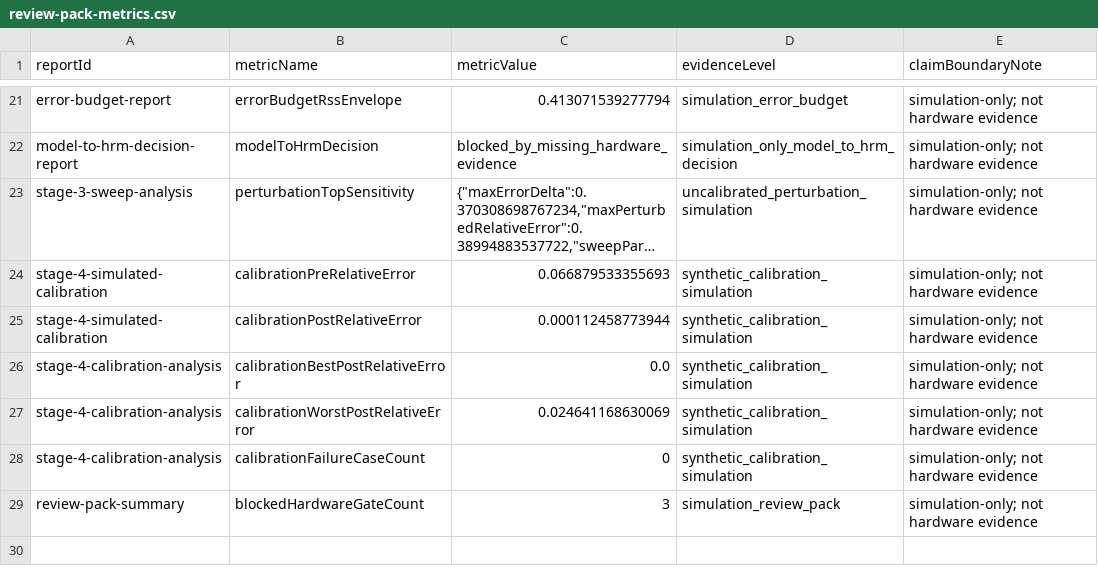
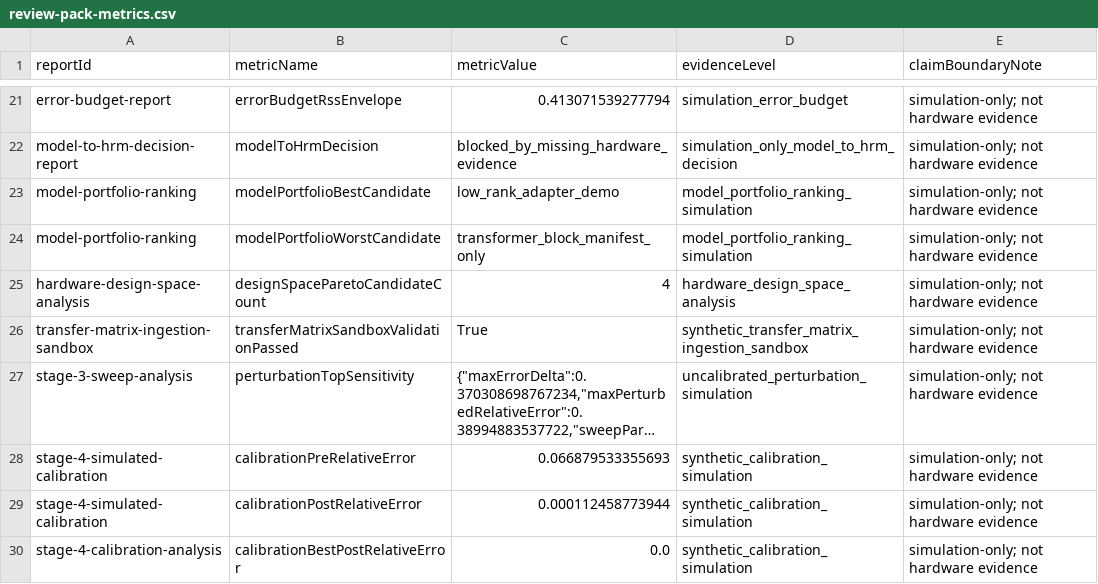
Before and after one commit to n57d30top/hrm-weight-to-phase-validation, a CSV file: reports/future-work/hrm-neural-mapping/review-pack-metrics.csv, drawn as a sheet; only a part is shown, gaps mark what is left out; the shorter side is filled out with more unchanged rows; long unchanged cells end in …; the diff names each change by its address in the sheet, - before the commit and + after, or states it on an @@ line.

```diff
--- a/reports/future-work/hrm-neural-mapping/review-pack-metrics.csv
+++ b/reports/future-work/hrm-neural-mapping/review-pack-metrics.csv
+row 23: model-portfolio-ranking | modelPortfolioBestCandidate | low_rank_adapter_demo | model_portfolio_ranking_simulation | simulation-only; not hardware evidence
+row 24: model-portfolio-ranking | modelPortfolioWorstCandidate | transformer_block_manifest_only | model_portfolio_ranking_simulation | simulation-only; not hardware evidence
+row 25: hardware-design-space-analysis | designSpaceParetoCandidateCount | 4 | hardware_design_space_analysis | simulation-only; not hardware evidence
+row 26: transfer-matrix-ingestion-sandbox | transferMatrixSandboxValidationPassed | True | synthetic_transfer_matrix_ingestion_sandbox | simulation-only; not hardware evidence
```
Also changed, not shown: 44 other files.
